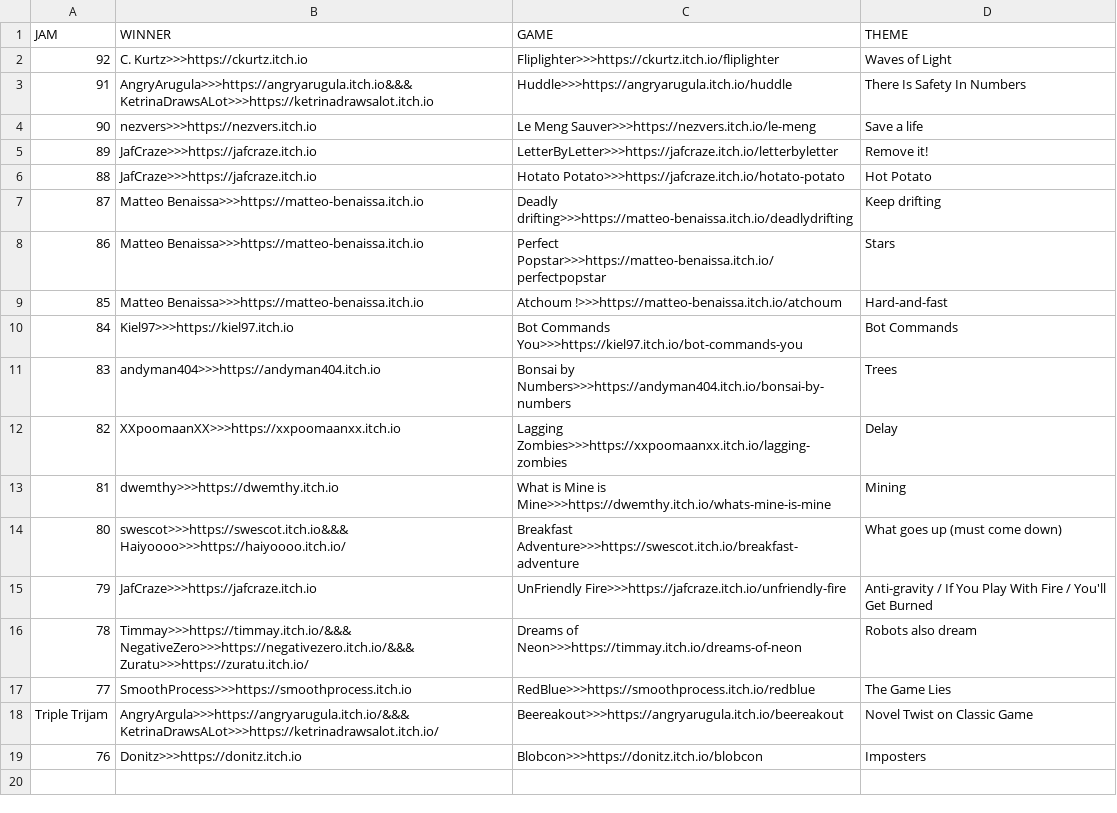
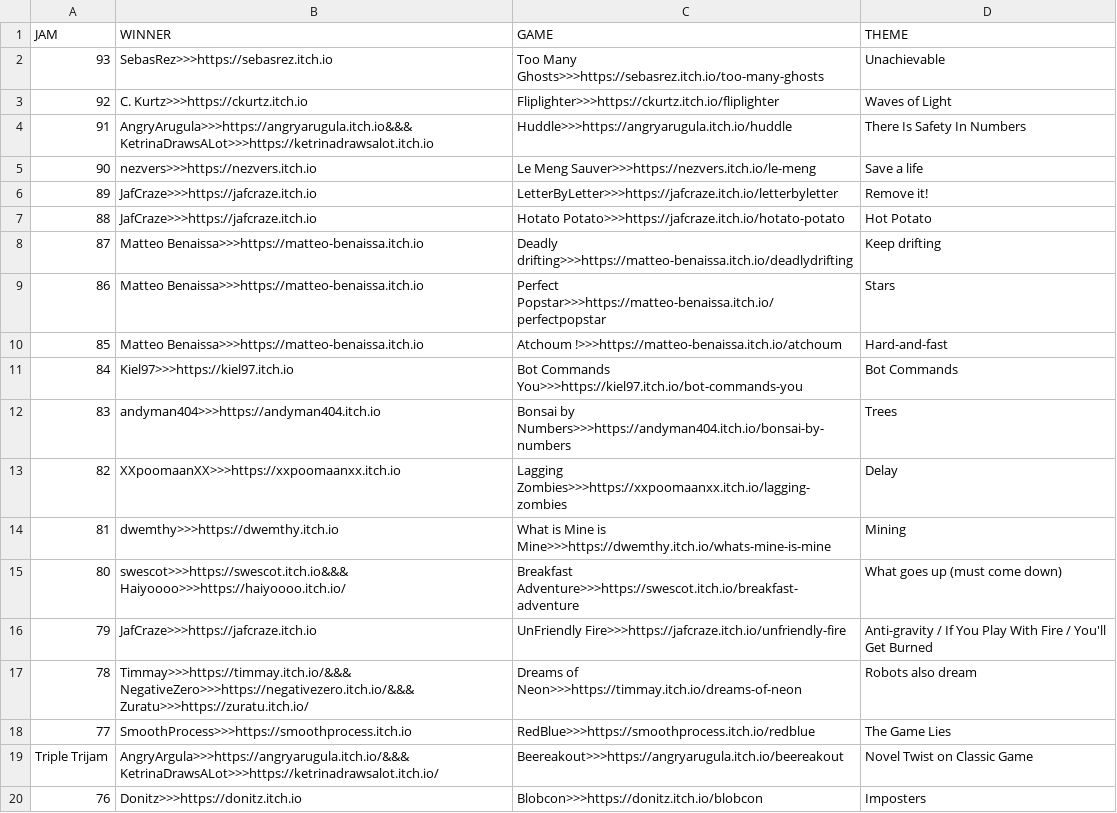
Before and after one commit to ZpeedTube/trijam, a CSV file: docs/data/winners_76-100.csv, drawn as a sheet.

Commit message:
Auto-updated

```diff
--- a/docs/data/winners_76-100.csv
+++ b/docs/data/winners_76-100.csv
@@ -1,2 +1,3 @@
 JAM,WINNER,GAME,THEME
+93,SebasRez>>>https://sebasrez.itch.io,Too Many Ghosts>>>https://sebasrez.itch.io/too-many-ghosts, Unachievable
 92,C. Kurtz>>>https://ckurtz.itch.io,Fliplighter>>>https://ckurtz.itch.io/fliplighter, Waves of Light
```
